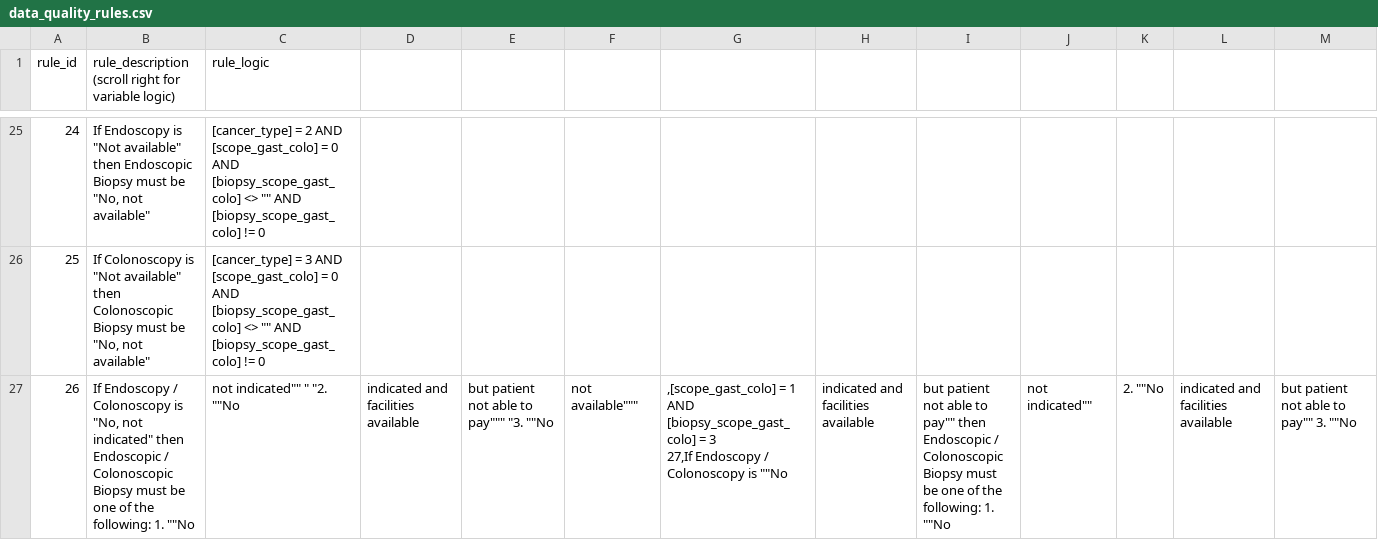
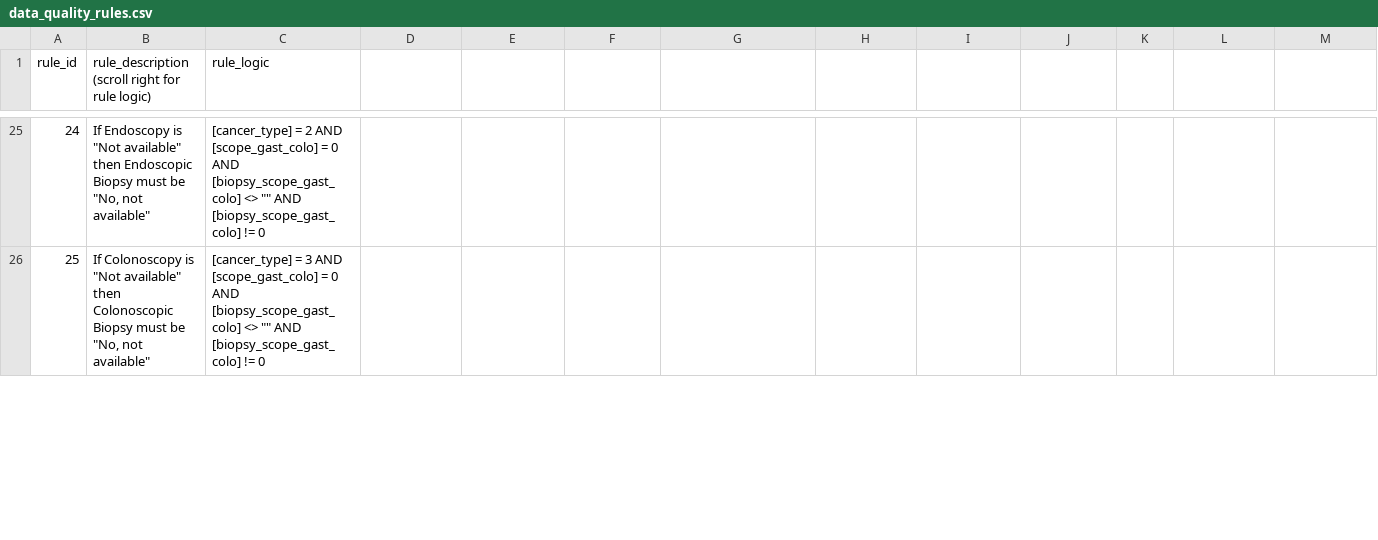
Before and after one commit to SurgicalInformatics/gs3_dataquality, a CSV file: data_quality_rules.csv, drawn as a sheet; only a part is shown, gaps mark what is left out; removed rows and columns are numbered as before the commit, all else as after; rows hold the shown columns only; ↵ is a line break in a cell; the diff covers the shown part only; the diff names each change by its address in the sheet, - before the commit and + after, or states it on an @@ line.

Commit message:
Update data_quality_rules.csv

```diff
--- a/data_quality_rules.csv
+++ b/data_quality_rules.csv
-B1: …right for variable logic)
+B1: …right for rule logic)
-row 27: 26 | If Endoscopy / Colonoscopy is "No, not indicated" then Endoscopic / Colonoscopic Biopsy must be one of the following: 1. ""No | not indicated"" " "2. ""No | indicated and facilities available | but patient not able to pay""" "3. ""No | not available""" | ,[scope_gast_colo] = 1 AND [biopsy_scope_gast_colo] = 3 ↵ 27,If Endoscopy / Colonoscopy is ""No | indicated and facilities available | but patient not able to pay"" then Endoscopic / Colonoscopic Biopsy must be one of the following: 1. ""No | not indicated"" | 2. ""No | indicated and facilities available | but patient not able to pay"" 3. ""No
```
Also changed, not shown: 2 added rows elsewhere in this file.
